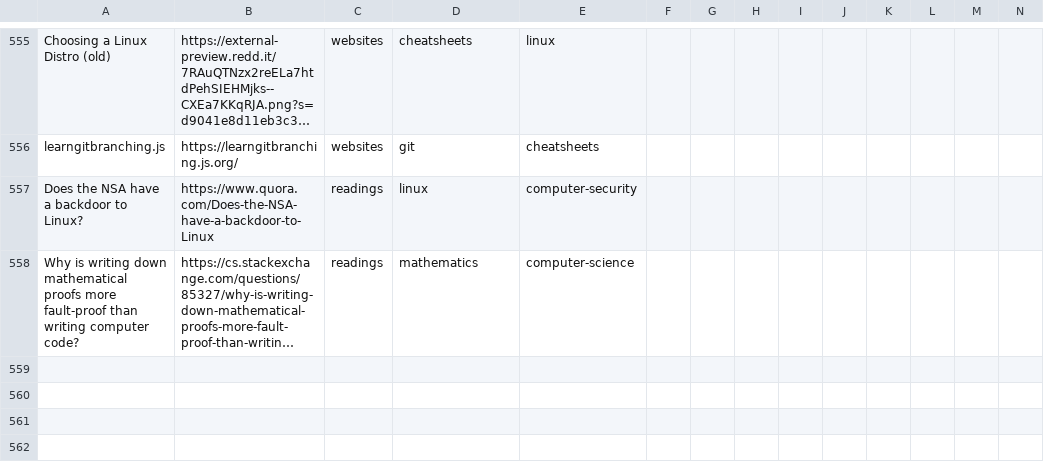
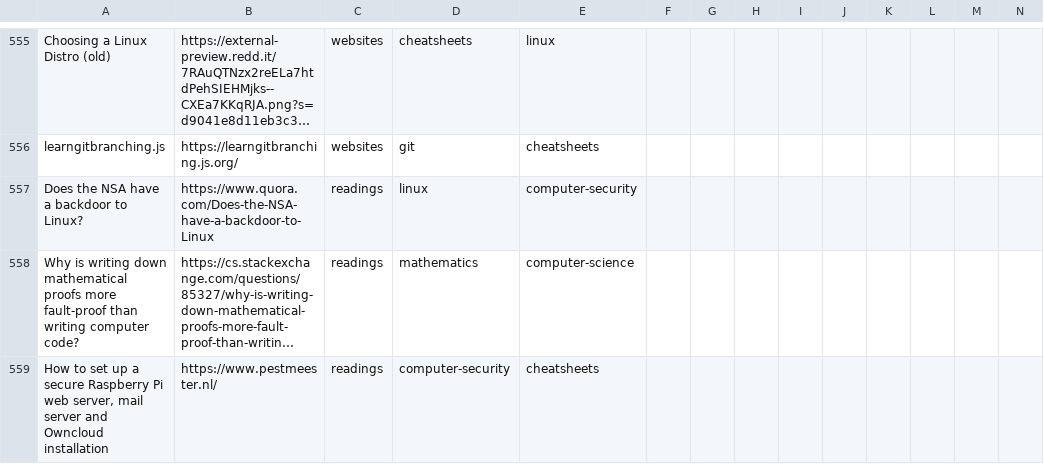
Before and after one commit to marcofavorito/my-bookshelf, a TSV file: bookshelf.tsv, drawn as a sheet; only a part is shown, gaps mark what is left out; long unchanged cells end in …; rows hold the shown columns only; the diff names each change by its address in the sheet, - before the commit and + after, or states it on an @@ line.

Commit message:
add tutorial for securing raspberry pi

```diff
--- a/bookshelf.tsv
+++ b/bookshelf.tsv
+row 559: How to set up a secure Raspberry Pi web server, mail server and Owncloud installation | https://www.pestmeester.nl/ | readings | computer-security | cheatsheets
```
